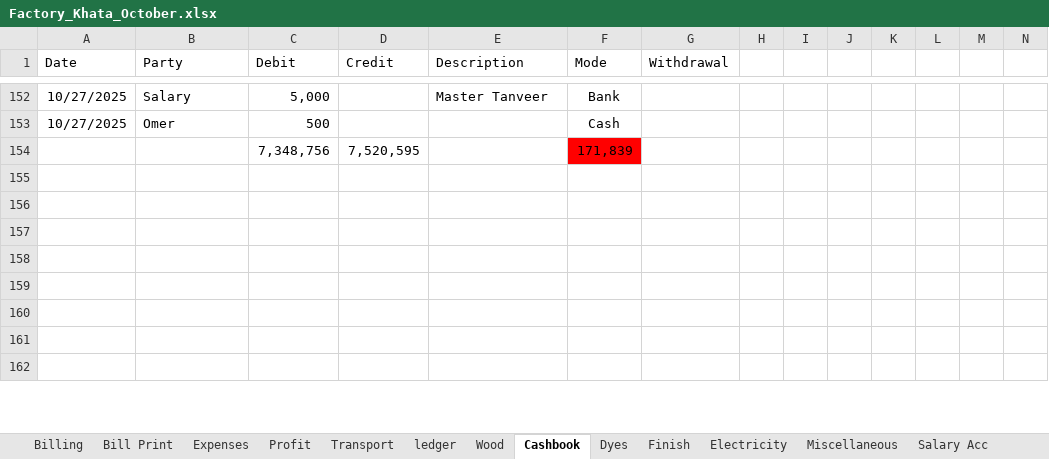
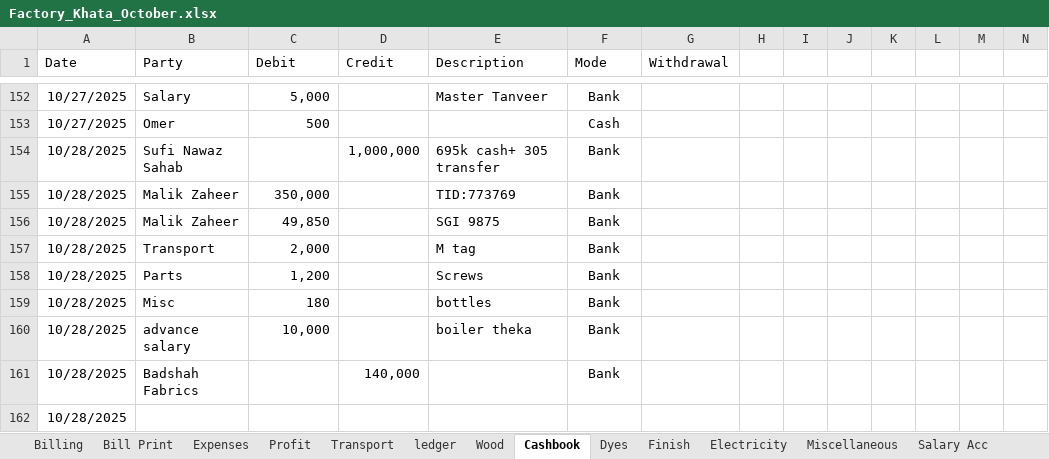
Before and after one commit to omerrazzaq4/AlHamd_Oct, an Excel workbook: Factory_Khata_October.xlsx, sheet Cashbook, drawn as a sheet; only a part is shown, gaps mark what is left out; values as stored, in another font and other column widths than the file's, no borders; charts and pictures and table styles not drawn; removed rows and columns are numbered as before the commit, all else as after; rows hold the shown columns only; the diff covers the shown part only; the diff names each change by its address in the sheet, - before the commit and + after, or states it on an @@ line.

```diff
--- a/Factory_Khata_October.xlsx (sheet Cashbook)
+++ b/Factory_Khata_October.xlsx (sheet Cashbook)
-row 154:  |  | 7,348,756 | 7,520,595 |  | 171,839
-row 154: (empty)
+row 154: 10/28/2025 | Sufi Nawaz Sahab |  | 1,000,000 | 695k cash+ 305 transfer | Bank
-row 155: (empty)
+row 155: 10/28/2025 | Malik Zaheer | 350,000 |  | TID:773769 | Bank
-row 156: (empty)
+row 156: 10/28/2025 | Malik Zaheer | 49,850 |  | SGI 9875 | Bank
-row 157: (empty)
+row 157: 10/28/2025 | Transport | 2,000 |  | M tag | Bank
-row 158: (empty)
+row 158: 10/28/2025 | Parts | 1,200 |  | Screws | Bank
-row 159: (empty)
+row 159: 10/28/2025 | Misc | 180 |  | bottles | Bank
-row 160: (empty)
+row 160: 10/28/2025 | advance salary | 10,000 |  | boiler theka | Bank
-row 161: (empty)
+row 161: 10/28/2025 | Badshah Fabrics |  | 140,000 |  | Bank
+row 162: 10/28/2025
```
Also changed, not shown: 1 added row, 1 removed row and 14 edited cells elsewhere in this sheet, sheet ledger, sheet Billing, sheet Wood, sheet Profit, sheet Balance, sheet Expenses, 2 more sheets.
